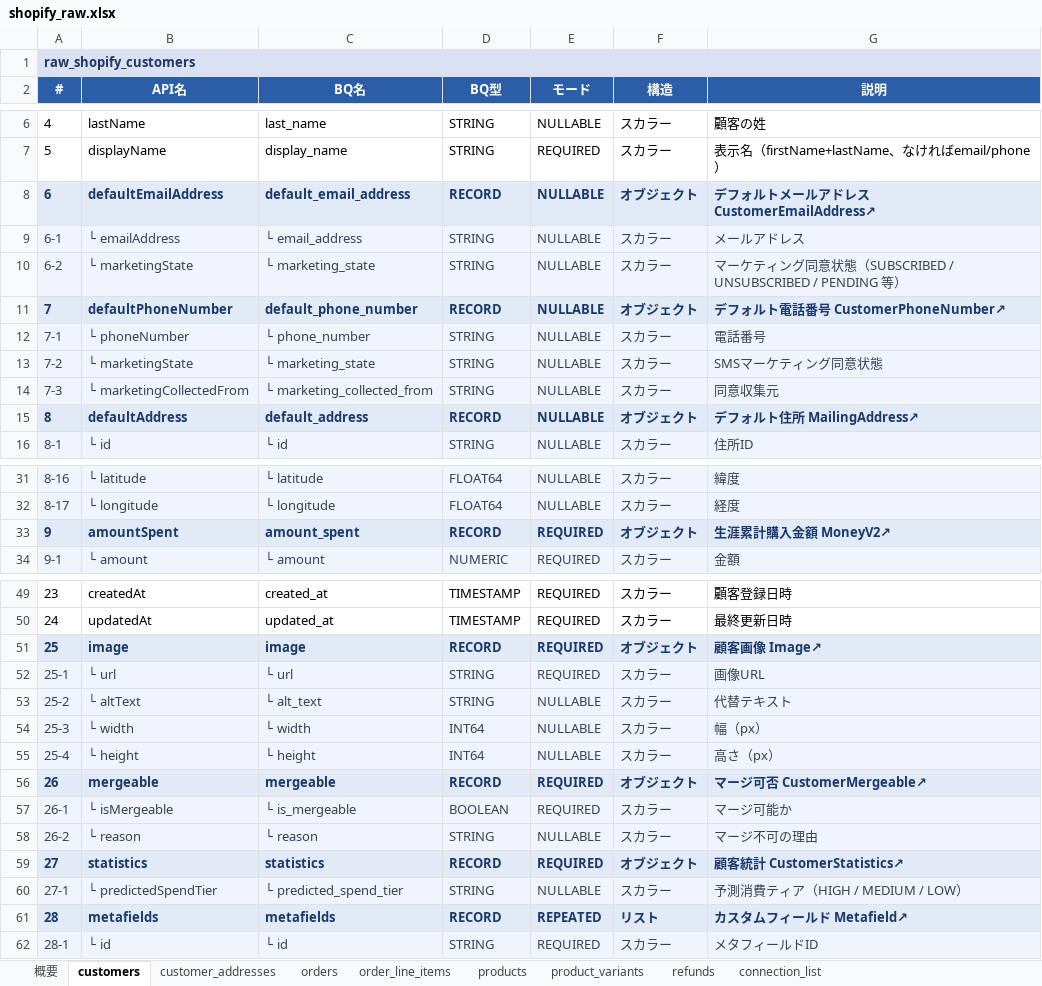
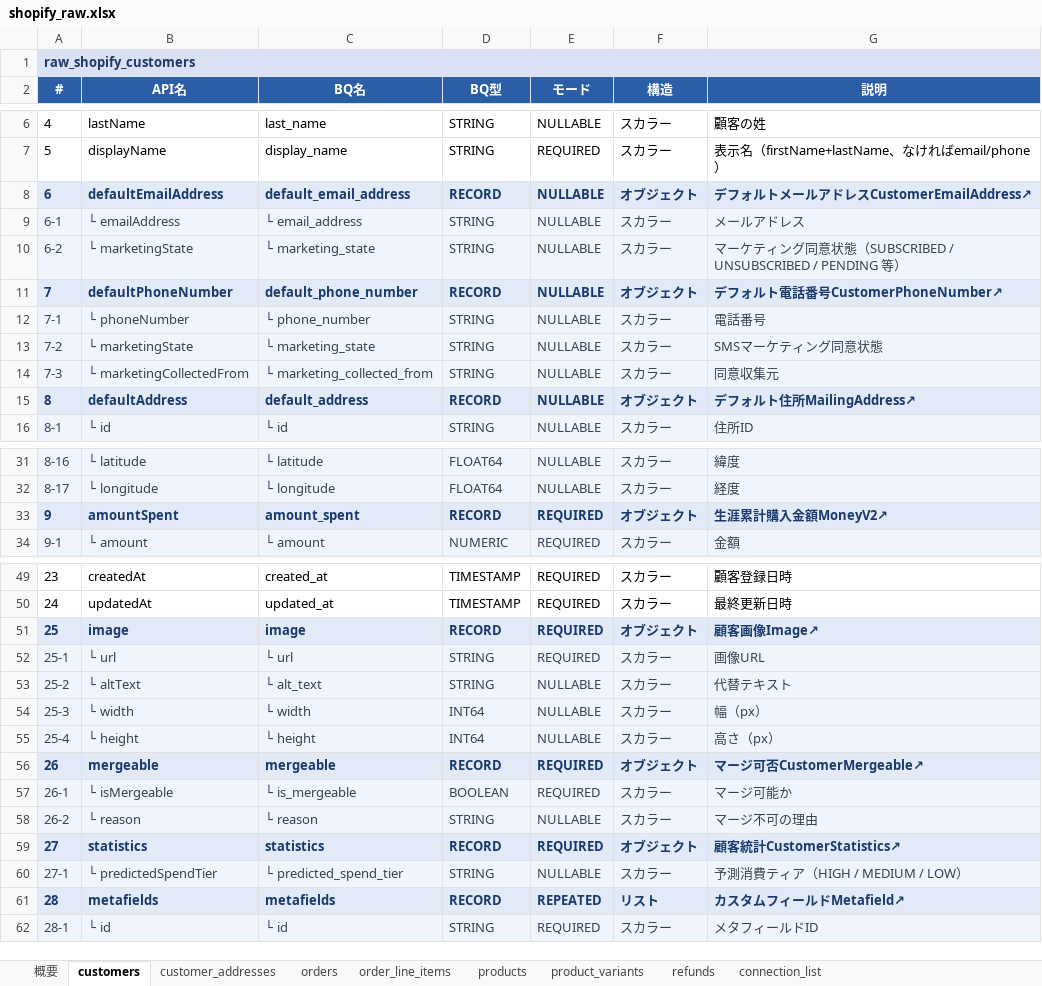
Before and after one commit to kitamura24/picopico, an Excel workbook: shopify_raw.xlsx, sheet customers, drawn as a sheet; only a part is shown, gaps mark what is left out; values as stored, in another font and other column widths than the file's, no borders; the diff names each change by its address in the sheet, - before the commit and + after, or states it on an @@ line.

```diff
--- a/shopify_raw.xlsx (sheet customers)
+++ b/shopify_raw.xlsx (sheet customers)
-G8 (説明): デフォルトメールアドレス CustomerEmailAddress↗
+G8 (説明): デフォルトメールアドレスCustomerEmailAddress↗
-G11 (説明): デフォルト電話番号 CustomerPhoneNumber↗
+G11 (説明): デフォルト電話番号CustomerPhoneNumber↗
-G15 (説明): デフォルト住所 MailingAddress↗
+G15 (説明): デフォルト住所MailingAddress↗
-G33 (説明): 生涯累計購入金額 MoneyV2↗
+G33 (説明): 生涯累計購入金額MoneyV2↗
-G51 (説明): 顧客画像 Image↗
+G51 (説明): 顧客画像Image↗
-G56 (説明): マージ可否 CustomerMergeable↗
+G56 (説明): マージ可否CustomerMergeable↗
-G59 (説明): 顧客統計 CustomerStatistics↗
+G59 (説明): 顧客統計CustomerStatistics↗
-G61 (説明): カスタムフィールド Metafield↗
+G61 (説明): カスタムフィールドMetafield↗
```
Also changed, not shown: sheet orders, sheet order_line_items, sheet products, sheet product_variants, sheet refunds, sheet connection_list.
